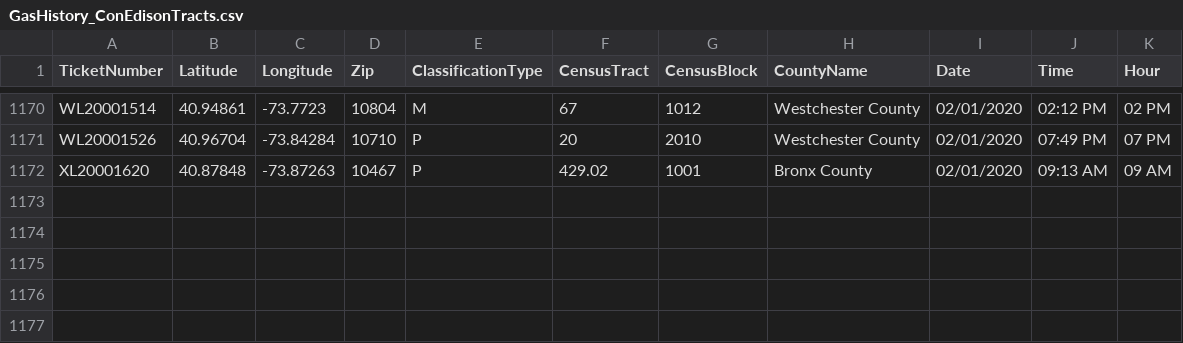
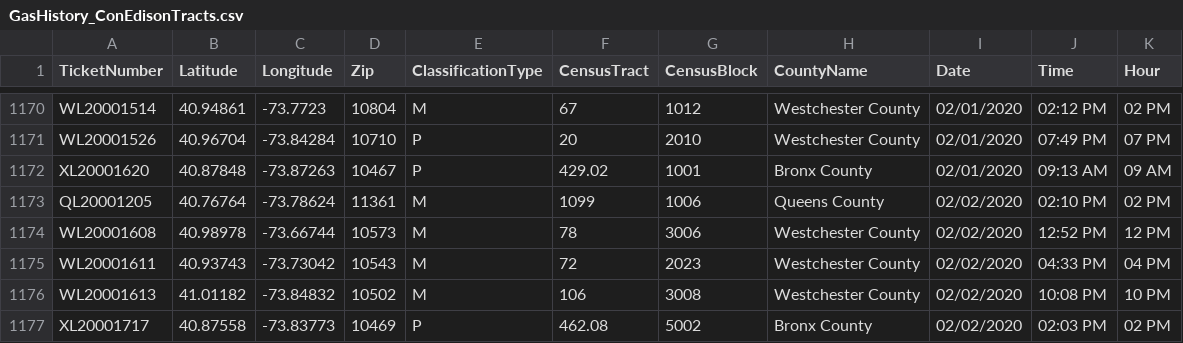
Before and after one commit to mhasan004/GasLeakProject, a CSV file: Getting_GasLeak_Data/GasHistory_ConEdisonTracts.csv, drawn as a sheet; only a part is shown, gaps mark what is left out; the diff names each change by its address in the sheet, - before the commit and + after, or states it on an @@ line.

Commit message:
Automated Push - New Ticket Update

```diff
--- a/Getting_GasLeak_Data/GasHistory_ConEdisonTracts.csv
+++ b/Getting_GasLeak_Data/GasHistory_ConEdisonTracts.csv
+row 1173: QL20001205 | 40.76764 | -73.78624 | 11361 | M | 1099 | 1006 | Queens County | 02/02/2020 | 02:10 PM | 02 PM
+row 1174: WL20001608 | 40.98978 | -73.66744 | 10573 | M | 78 | 3006 | Westchester County | 02/02/2020 | 12:52 PM | 12 PM
+row 1175: WL20001611 | 40.93743 | -73.73042 | 10543 | M | 72 | 2023 | Westchester County | 02/02/2020 | 04:33 PM | 04 PM
+row 1176: WL20001613 | 41.01182 | -73.84832 | 10502 | M | 106 | 3008 | Westchester County | 02/02/2020 | 10:08 PM | 10 PM
+row 1177: XL20001717 | 40.87558 | -73.83773 | 10469 | P | 462.08 | 5002 | Bronx County | 02/02/2020 | 02:03 PM | 02 PM
```
Also changed, not shown: Getting_GasLeak_Data/GasHistory_ReportFrequency_Hourly.csv, Getting_GasLeak_Data/GasHistory_ReportFrequency_Monthly.csv.
